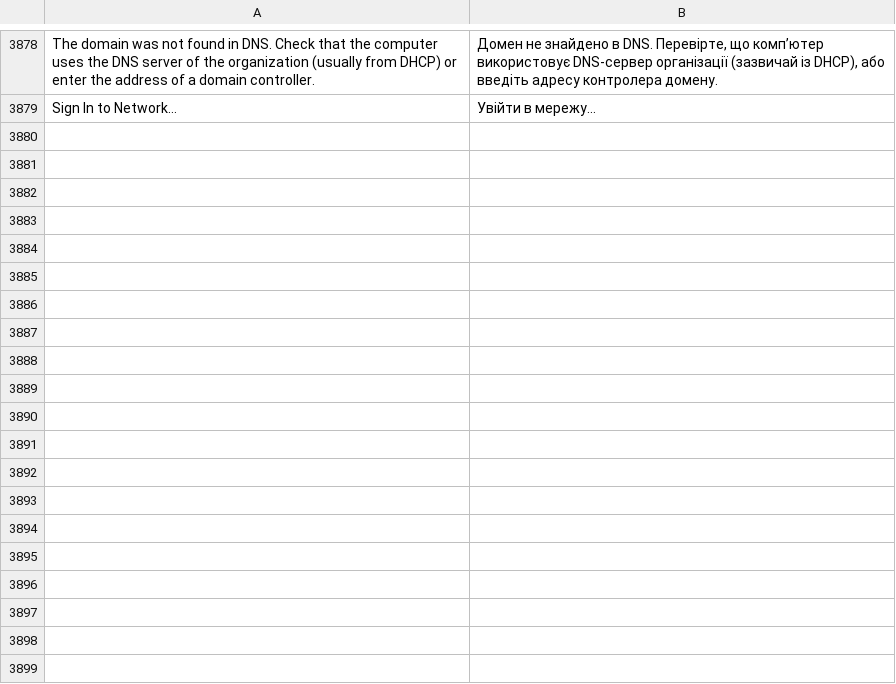
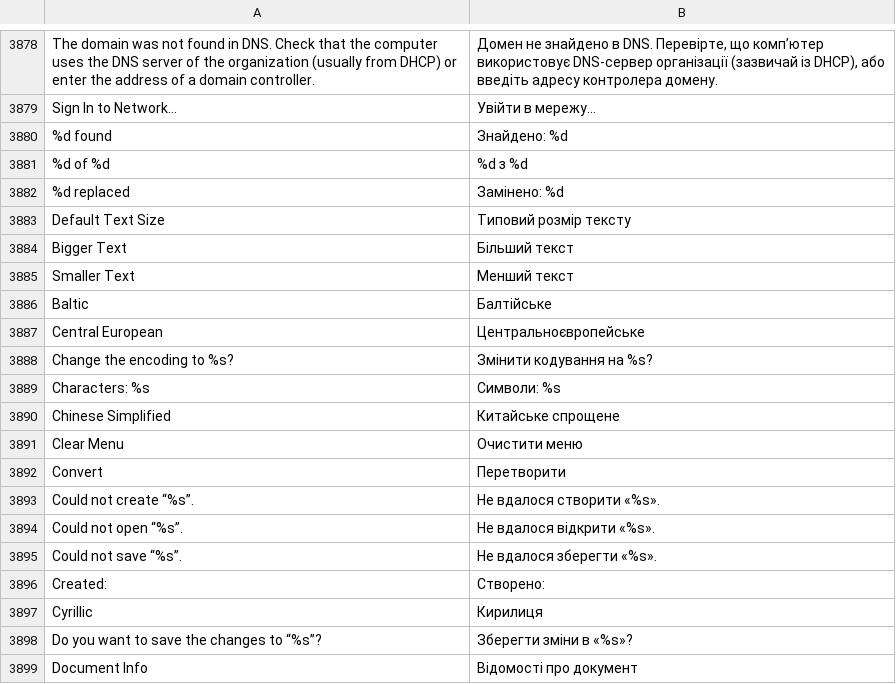
Before and after one commit to luxopes/LuxOS-Arch, a TSV file: packages/luxos-i18n/files/uk.tsv, drawn as a sheet; only a part is shown, gaps mark what is left out; the diff covers the shown part only.

```diff
--- a/packages/luxos-i18n/files/uk.tsv
+++ b/packages/luxos-i18n/files/uk.tsv
@@ -3879 +3879,21 @@ The domain was not found in DNS. Check that the computer uses the DNS server of
 Sign In to Network…	Увійти в мережу…
+%d found	Знайдено: %d
+%d of %d	%d з %d
+%d replaced	Замінено: %d
+Default Text Size	Типовий розмір тексту
+Bigger Text	Більший текст
+Smaller Text	Менший текст
+Baltic	Балтійське
+Central European	Центральноєвропейське
+Change the encoding to %s?	Змінити кодування на %s?
+Characters: %s	Символи: %s
+Chinese Simplified	Китайське спрощене
+Clear Menu	Очистити меню
+Convert	Перетворити
+Could not create “%s”.	Не вдалося створити «%s».
+Could not open “%s”.	Не вдалося відкрити «%s».
+Could not save “%s”.	Не вдалося зберегти «%s».
+Created:	Створено:
+Cyrillic	Кирилиця
+Do you want to save the changes to “%s”?	Зберегти зміни в «%s»?
+Document Info	Відомості про документ
```
Also changed, not shown: 72 added rows elsewhere in this file, packages/luxos-i18n/files/de.tsv, packages/luxos-i18n/files/es.tsv, 41 other files.
